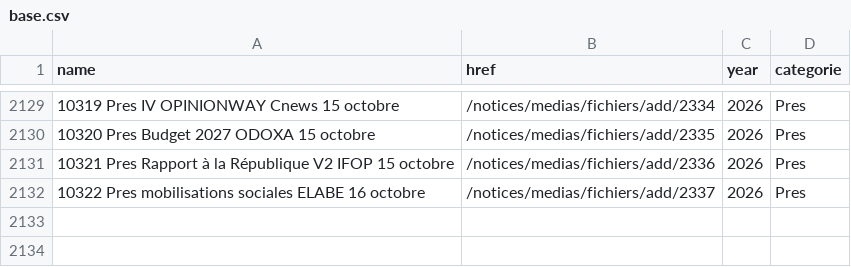
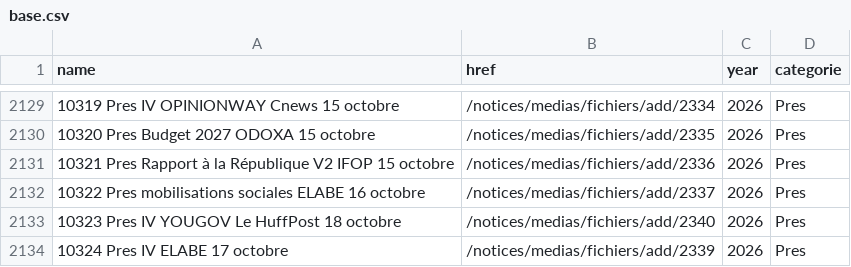
Before and after one commit to Ipuch/sondages-commission-index, a CSV file: base.csv, drawn as a sheet; only a part is shown, gaps mark what is left out.

```diff
--- a/base.csv
+++ b/base.csv
@@ -2132 +2132,3 @@ name,href,year,categorie
 10322 Pres mobilisations sociales ELABE 16 octobre,/notices/medias/fichiers/add/2337,2026,Pres
+10323 Pres IV YOUGOV Le HuffPost 18 octobre,/notices/medias/fichiers/add/2340,2026,Pres
+10324 Pres IV ELABE 17 octobre,/notices/medias/fichiers/add/2339,2026,Pres
```
Also changed, not shown: files.csv, notices_catalog.csv, 4 other files.
